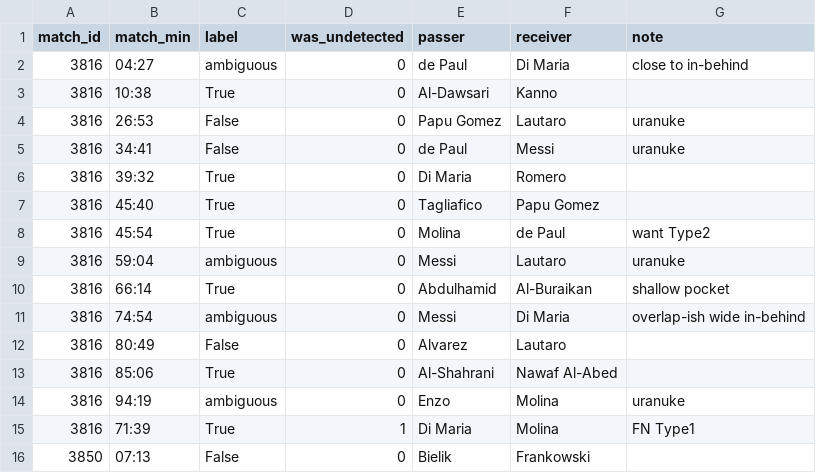
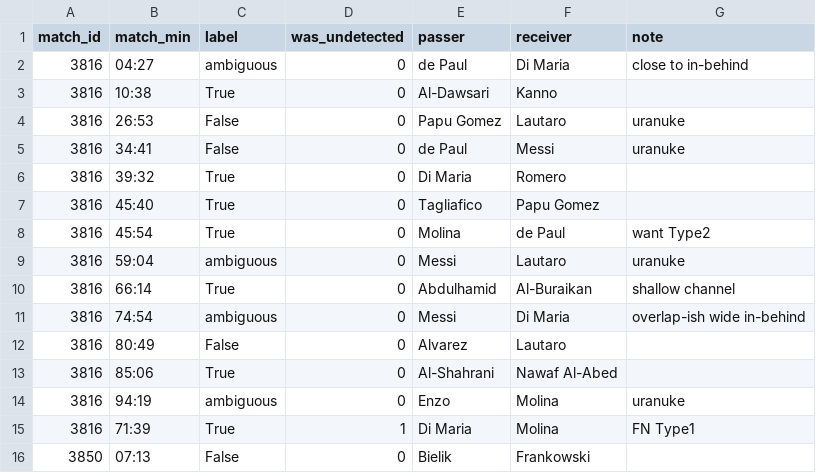
Before and after one commit to napla-dev/wc2022-channel-passes, a CSV file: outputs/channel_gold_labels.csv (was outputs/pocket_gold_labels.csv), drawn as a sheet; only a part is shown.

```diff
--- a/outputs/pocket_gold_labels.csv
+++ b/outputs/channel_gold_labels.csv
@@ -9,3 +9,3 @@ match_id,match_min,label,was_undetected,passer,receiver,note
 3816,59:04,ambiguous,0,Messi,Lautaro,uranuke
-3816,66:14,True,0,Abdulhamid,Al-Buraikan,shallow pocket
+3816,66:14,True,0,Abdulhamid,Al-Buraikan,shallow channel
 3816,74:54,ambiguous,0,Messi,Di Maria,overlap-ish wide in-behind
```
Also changed, not shown: outputs/channel_active_query.csv, outputs/channel_passes.csv, 15 other files.
